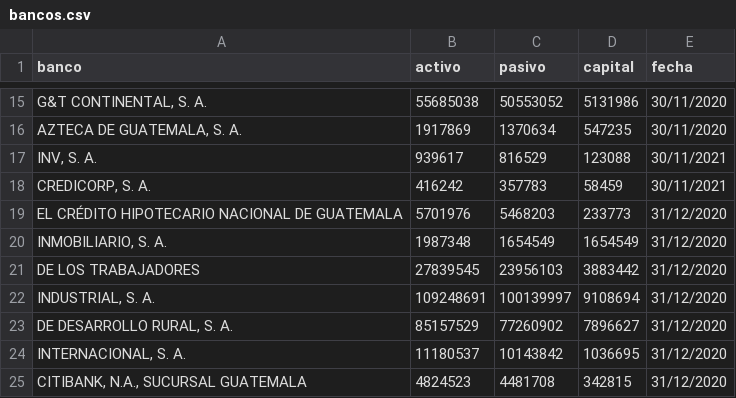
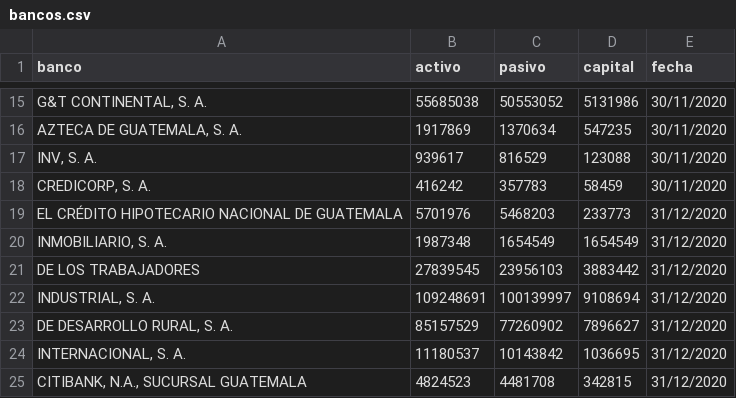
Before and after one commit to JoseTg1904/BD2_ProyectoClase, a CSV file: archivo de carga/bancos.csv, drawn as a sheet; only a part is shown, gaps mark what is left out.

```diff
--- a/archivo de carga/bancos.csv
+++ b/archivo de carga/bancos.csv
@@ -16,4 +16,4 @@ banco;activo;pasivo;capital;fecha
 "AZTECA DE GUATEMALA, S. A.";1917869;1370634;547235;30/11/2020
-"INV, S. A.";939617;816529;123088;30/11/2021
-"CREDICORP, S. A.";416242;357783;58459;30/11/2021
+"INV, S. A.";939617;816529;123088;30/11/2020
+"CREDICORP, S. A.";416242;357783;58459;30/11/2020
 "EL CRÉDITO HIPOTECARIO NACIONAL DE GUATEMALA";5701976;5468203;233773;31/12/2020
```
Also changed, not shown: 1 other file.
